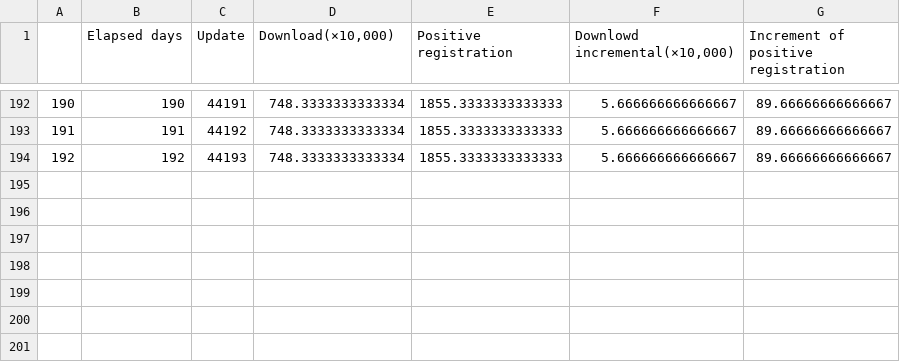
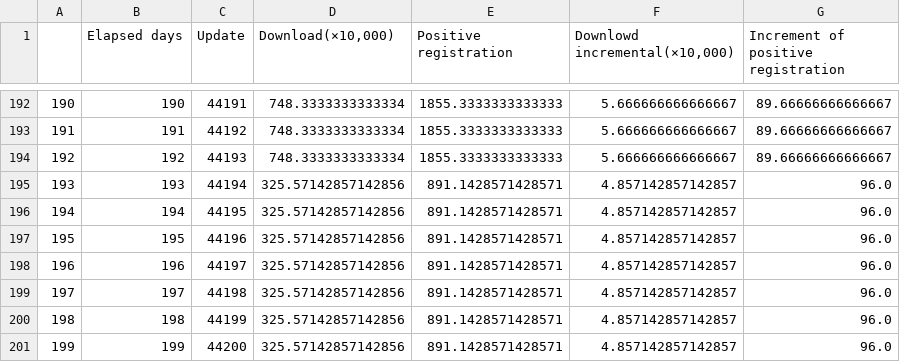
Before and after one commit to Unagi2/cocoa-getinfo, a CSV file: log_pool/df_interpolate.csv, drawn as a sheet; only a part is shown, gaps mark what is left out; the diff names each change by its address in the sheet, - before the commit and + after, or states it on an @@ line.

Commit message:
"Data update"

```diff
--- a/log_pool/df_interpolate.csv
+++ b/log_pool/df_interpolate.csv
+row 195: 193 | 193 | 44194 | 325.57142857142856 | 891.1428571428571 | 4.857142857142857 | 96.0
+row 196: 194 | 194 | 44195 | 325.57142857142856 | 891.1428571428571 | 4.857142857142857 | 96.0
+row 197: 195 | 195 | 44196 | 325.57142857142856 | 891.1428571428571 | 4.857142857142857 | 96.0
+row 198: 196 | 196 | 44197 | 325.57142857142856 | 891.1428571428571 | 4.857142857142857 | 96.0
+row 199: 197 | 197 | 44198 | 325.57142857142856 | 891.1428571428571 | 4.857142857142857 | 96.0
+row 200: 198 | 198 | 44199 | 325.57142857142856 | 891.1428571428571 | 4.857142857142857 | 96.0
+row 201: 199 | 199 | 44200 | 325.57142857142856 | 891.1428571428571 | 4.857142857142857 | 96.0
```
Also changed, not shown: log_pool/cocoa_data.csv, log_pool/df.csv, 12 other files.
